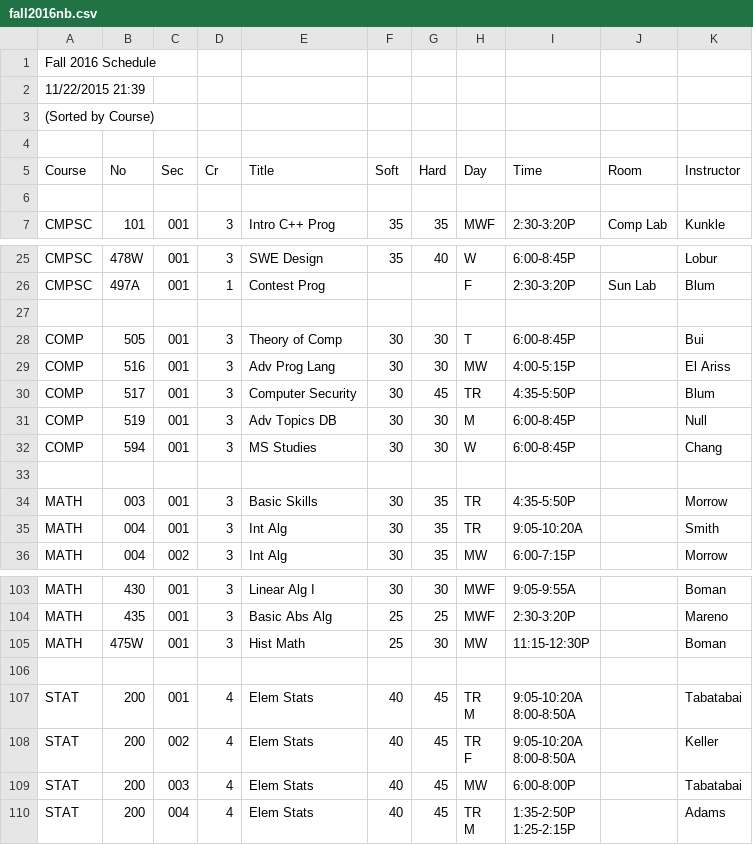
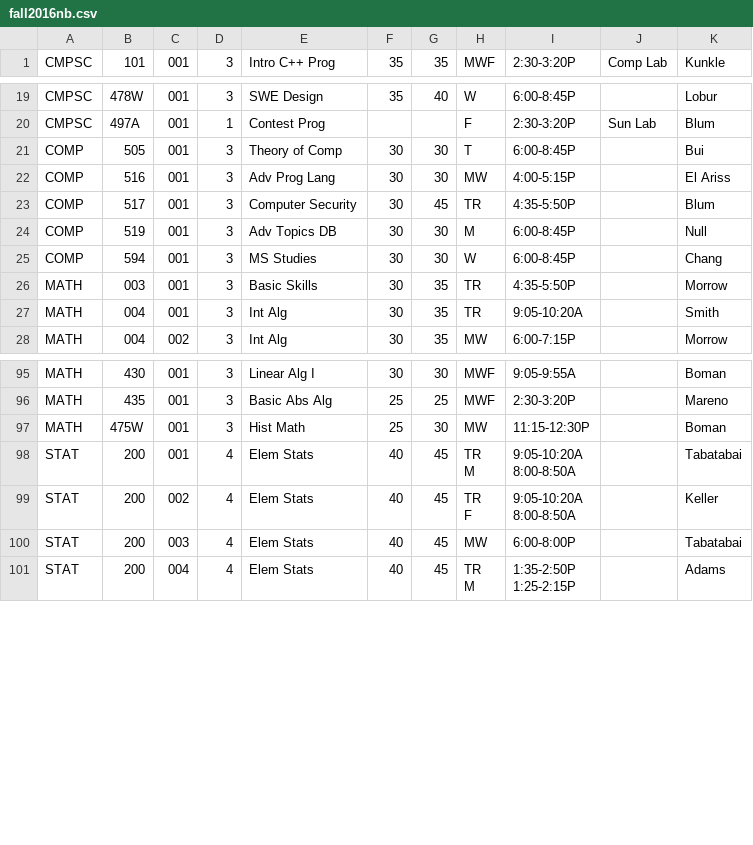
Before and after one commit to bcerco/Scheduler, a CSV file: fall2016nb.csv, drawn as a sheet; only a part is shown, gaps mark what is left out.

Commit message:
working on days/times

```diff
--- a/fall2016nb.csv
+++ b/fall2016nb.csv
@@ -1,7 +1 @@
-Fall 2016 Schedule,,,,,,,,,,
-11/22/2015 21:39,,,,,,,,,,
-(Sorted by Course),,,,,,,,,,
-,,,,,,,,,,
-Course,No,Sec,Cr,Title,Soft,Hard,Day,Time,Room,Instructor
- , , , ,,,, , ,,
 CMPSC,101,001,3,Intro C++ Prog,35,35,MWF ,2:30-3:20P,Comp Lab,Kunkle
@@ -26,3 +20,2 @@ CMPSC,478W,001,3,SWE Design,35,40,W ,6:00-8:45P,,Lobur
 CMPSC,497A,001,1,Contest Prog,,,F,2:30-3:20P,Sun Lab,Blum
- , , , ,,,, , ,,
 COMP ,505,001,3,Theory of Comp,30,30,T ,6:00-8:45P,,Bui
@@ -32,3 +25,2 @@ COMP ,519,001,3,Adv Topics DB,30,30,M ,6:00-8:45P,,Null
 COMP,594,001,3,MS Studies,30,30,W ,6:00-8:45P,,Chang
- , , , ,,,, , ,,
 MATH ,003,001,3,Basic Skills,30,35,TR ,4:35-5:50P,,Morrow
@@ -176,3 +168,2 @@ MATH,435,001,3,Basic Abs Alg,25,25,MWF,2:30-3:20P,,Mareno
 MATH,475W,001,3,Hist Math,25,30,MW,11:15-12:30P,,Boman
- , , , ,,,, , ,,
 STAT,200,001,4,Elem Stats,40,45,"TR
```
Also changed, not shown: 2 other files.
